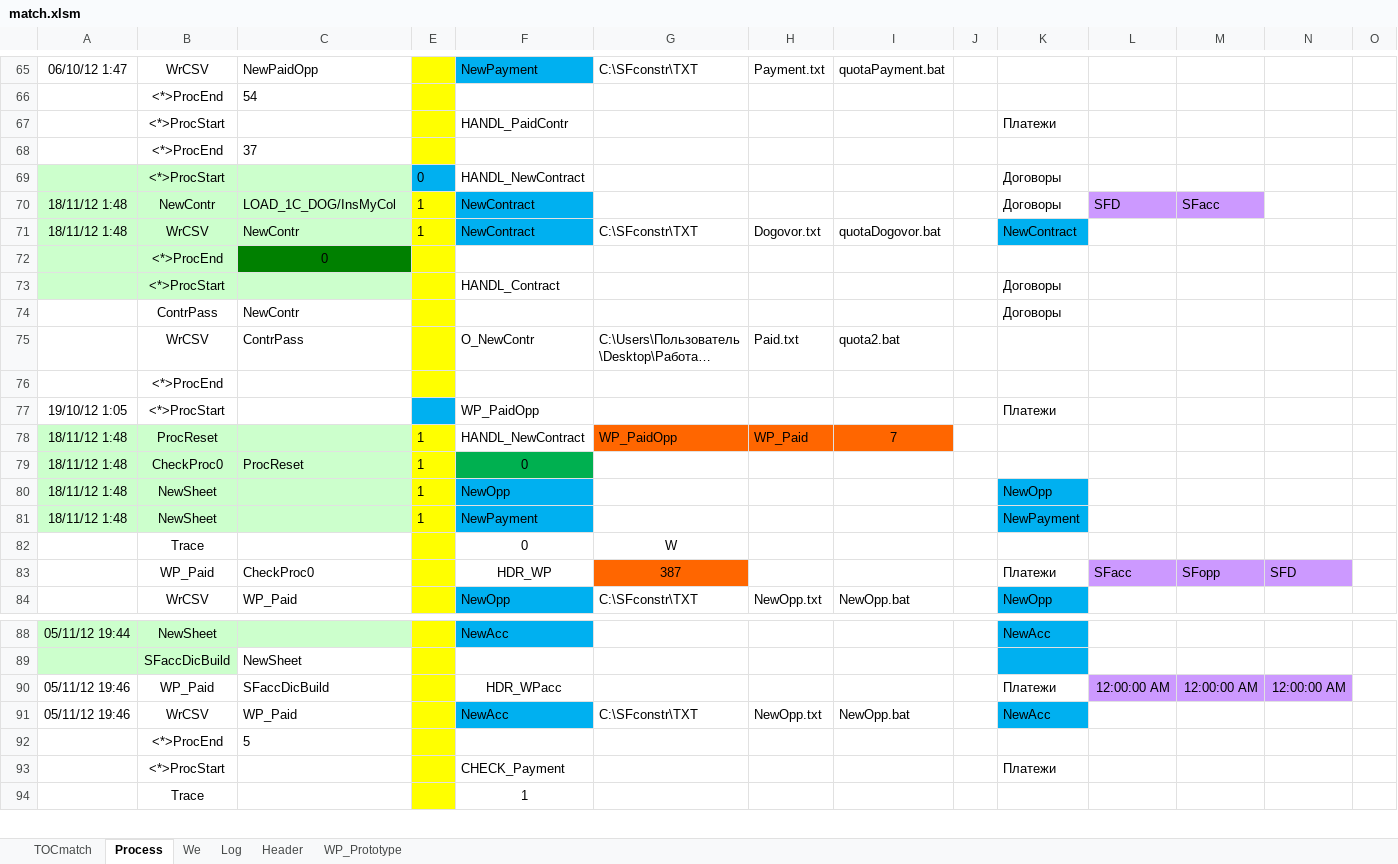
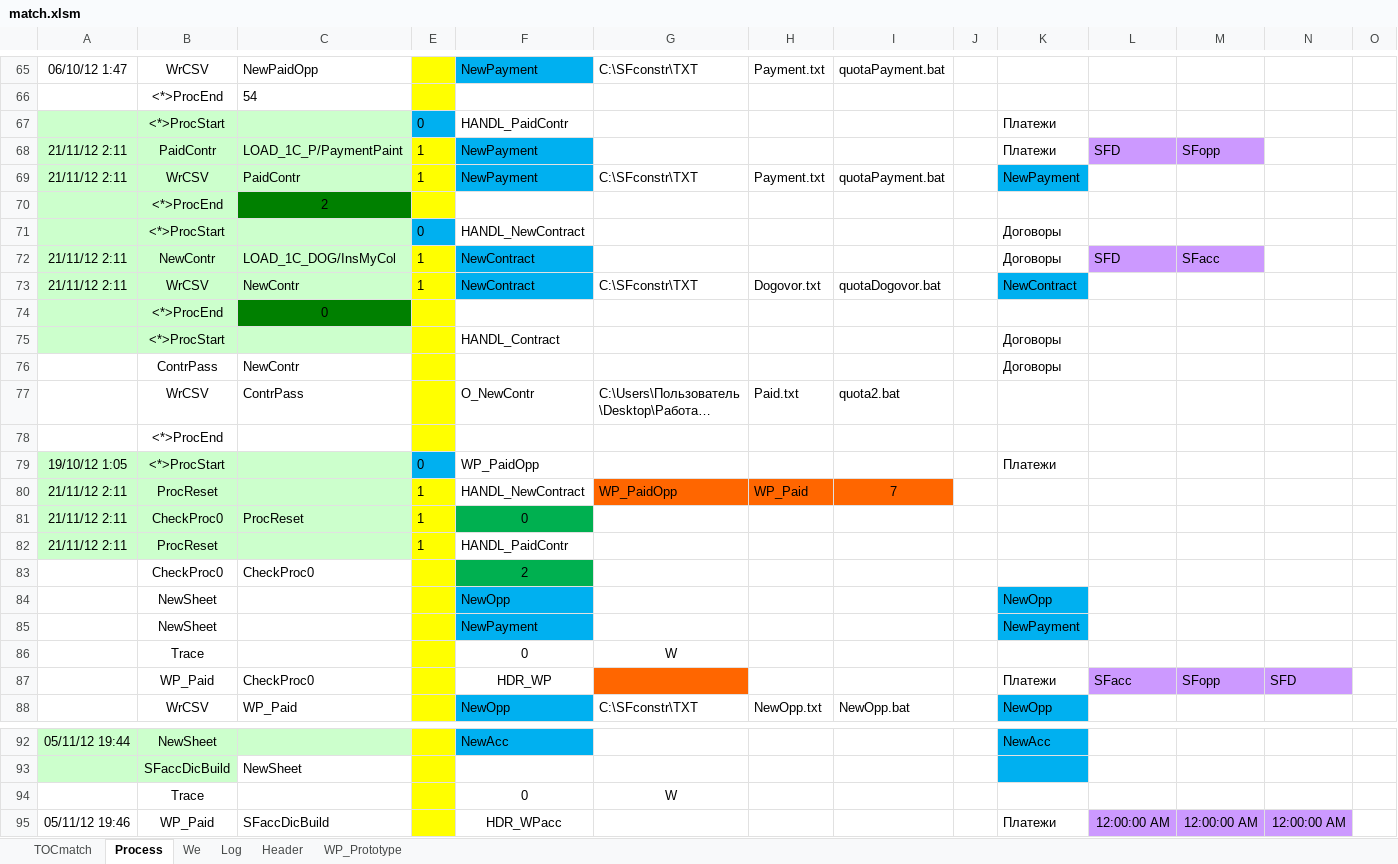
Before and after one commit to PavelKhrapkin/match, an Excel workbook: match2.0/match.xlsm, sheet Process, drawn as a sheet; only a part is shown, gaps mark what is left out; the shorter side is filled out with more unchanged rows; long unchanged cells end in …; values as stored, in another font and other column widths than the file's, no borders; removed rows and columns are numbered as before the commit, all else as after; the diff covers the shown part only; the diff names each change by its address in the sheet, - before the commit and + after, or states it on an @@ line.

```diff
--- a/match2.0/match.xlsm (sheet Process)
+++ b/match2.0/match.xlsm (sheet Process)
-A67:C67 fill: none
+A67:C67 fill: #CCFFCC
-E67: (empty)
+E67: 0
-E67 fill: #FFFF00
+E67 fill: #00B0F0
-row 68:  | <*>ProcEnd | 37
+row 68: 21/11/12 2:11 | PaidContr | LOAD_1C_P/PaymentPaint | 1 | NewPayment |  |  |  |  | Платежи | SFD | SFopp
+row 69: 21/11/12 2:11 | WrCSV | PaidContr | 1 | NewPayment | C:\SFconstr\TXT | Payment.txt | quotaPayment.bat |  | NewPayment
+row 70:  | <*>ProcEnd | 2
-A72:A73: 18/11/12 1:48
+A72:A73: 21/11/12 2:11
-A79:C79 fill: none
+A79:C79 fill: #CCFFCC
-E79: (empty)
+E79: 0
-A80:A81: 18/11/12 1:48
+A80:A81: 21/11/12 2:11
+row 82: 21/11/12 2:11 | ProcReset |  | 1 | HANDL_PaidContr
+row 83:  | CheckProc0 | CheckProc0 |  | 2
-A84:A85: 18/11/12 1:48
+A84:A85: (empty)
-A84:C85 fill: #CCFFCC
+A84:C85 fill: none
-E84:E85: 1
+E84:E85: (empty)
-G87: 387
+G87: (empty)
+row 94:  | Trace |  |  | 0 | W
```
Also changed, not shown: 1 added row, 10 removed rows, 7 hidden or unhidden rows and cell formats elsewhere in this sheet, sheet Log, sheet TOCmatch, sheet WP_Prototype, formulas that keep their value, hidden cells.
